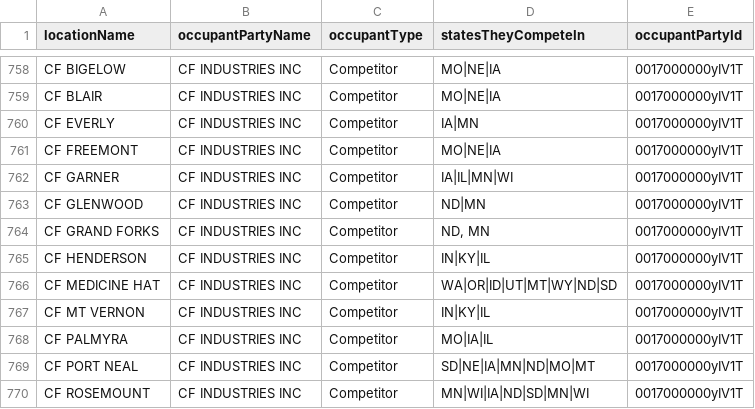
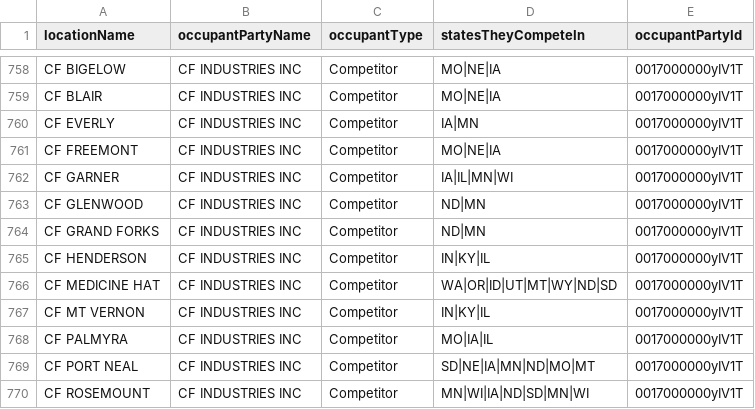
Before and after one commit to GQ16/KAES-Neo4j, a CSV file: Competitive Analysis 3/occupants.csv, drawn as a sheet; only a part is shown, gaps mark what is left out.

Commit message:
fix grand forks

```diff
--- a/Competitive Analysis 3/occupants.csv
+++ b/Competitive Analysis 3/occupants.csv
@@ -763,3 +763,3 @@ CF GARNER,CF INDUSTRIES INC,Competitor,IA|IL|MN|WI,0017000000yIV1T
 CF GLENWOOD,CF INDUSTRIES INC,Competitor,ND|MN,0017000000yIV1T
-CF GRAND FORKS,CF INDUSTRIES INC,Competitor,"ND, MN",0017000000yIV1T
+CF GRAND FORKS,CF INDUSTRIES INC,Competitor,"ND|MN",0017000000yIV1T
 CF HENDERSON,CF INDUSTRIES INC,Competitor,IN|KY|IL,0017000000yIV1T
```
